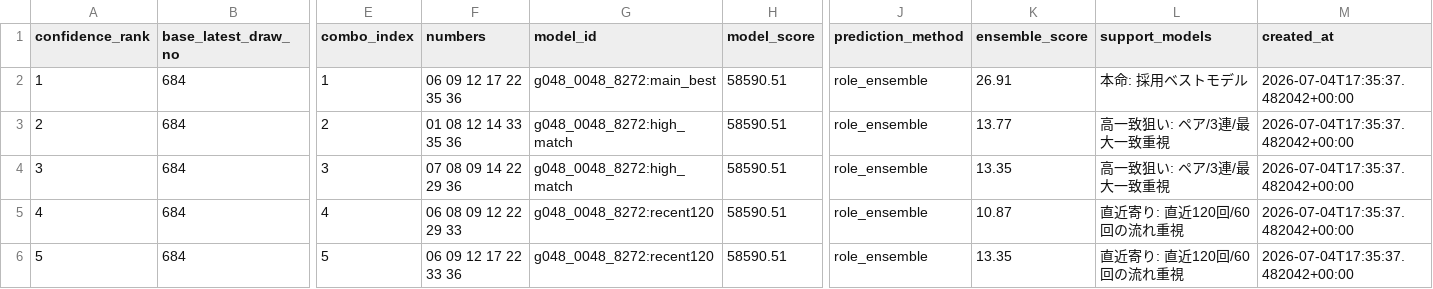
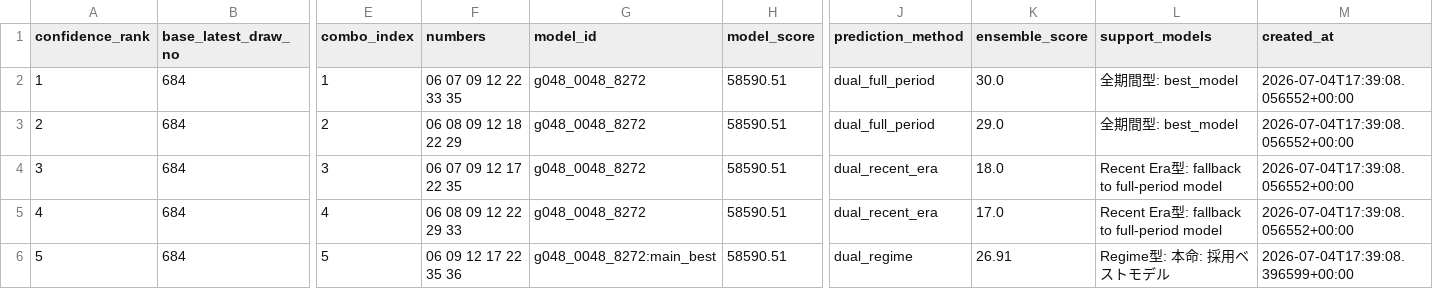
Before and after one commit to Joker7822/NEW_LOTO7, a CSV file: outputs/evolution_best_prediction.csv, drawn as a sheet; only a part is shown, gaps mark what is left out; the diff names each change by its address in the sheet, - before the commit and + after, or states it on an @@ line.

```diff
--- a/outputs/evolution_best_prediction.csv
+++ b/outputs/evolution_best_prediction.csv
-F2 (numbers): 06 09 12 17 22 35 36
+F2 (numbers): 06 07 09 12 22 33 35
-G2 (model_id): g048_0048_8272:main_best
+G2 (model_id): g048_0048_8272
-J2:J3 (prediction_method): role_ensemble
+J2:J3 (prediction_method): dual_full_period
-K2 (ensemble_score): 26.91
+K2 (ensemble_score): 30.0
-L2 (support_models): 本命: 採用ベストモデル
+L2 (support_models): 全期間型: best_model
-M2:M5 (created_at): 2026-07-04T17:35:37.482042+00:00
+M2:M5 (created_at): 2026-07-04T17:39:08.056552+00:00
-F3 (numbers): 01 08 12 14 33 35 36
+F3 (numbers): 06 08 09 12 18 22 29
-G3:G4 (model_id): g048_0048_8272:high_match
+G3:G4 (model_id): g048_0048_8272
-K3 (ensemble_score): 13.77
+K3 (ensemble_score): 29.0
-L3 (support_models): 高一致狙い: ペア/3連/最大一致重視
+L3 (support_models): 全期間型: best_model
-F4 (numbers): 07 08 09 14 22 29 36
+F4 (numbers): 06 07 09 12 17 22 35
-J4:J5 (prediction_method): role_ensemble
+J4:J5 (prediction_method): dual_recent_era
-K4 (ensemble_score): 13.35
+K4 (ensemble_score): 18.0
-L4 (support_models): 高一致狙い: ペア/3連/最大一致重視
+L4 (support_models): Recent Era型: fallback to full-period model
-G5 (model_id): g048_0048_8272:recent120
+G5 (model_id): g048_0048_8272
-K5 (ensemble_score): 10.87
+K5 (ensemble_score): 17.0
-L5 (support_models): 直近寄り: 直近120回/60回の流れ重視
+L5 (support_models): Recent Era型: fallback to full-period model
-F6 (numbers): 06 09 12 17 22 33 36
+F6 (numbers): 06 09 12 17 22 35 36
-G6 (model_id): g048_0048_8272:recent120
+G6 (model_id): g048_0048_8272:main_best
-J6 (prediction_method): role_ensemble
+J6 (prediction_method): dual_regime
-K6 (ensemble_score): 13.35
+K6 (ensemble_score): 26.91
-L6 (support_models): 直近寄り: 直近120回/60回の流れ重視
+L6 (support_models): Regime型: 本命: 採用ベストモデル
-M6 (created_at): 2026-07-04T17:35:37.482042+00:00
+M6 (created_at): 2026-07-04T17:39:08.396599+00:00
```
Also changed, not shown: 7 other files.
